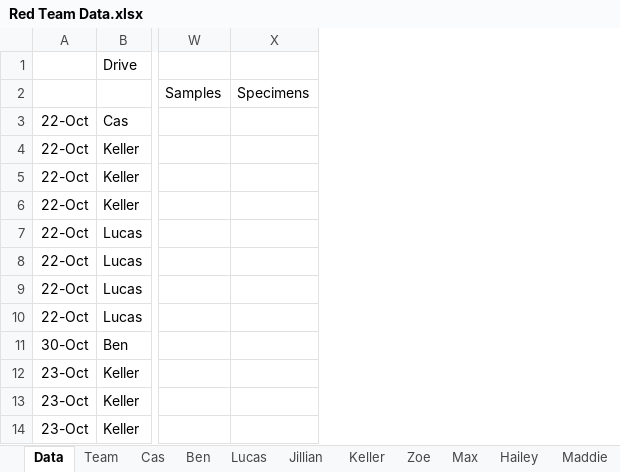
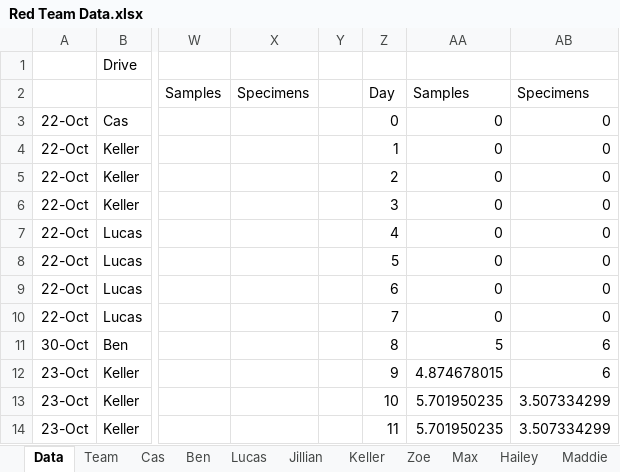
Before and after one commit to mahall05/FTC-Stats-2024, an Excel workbook: FTC Stats 2024/Sheets/Red Team Data.xlsx, sheet Data, drawn as a sheet; only a part is shown, gaps mark what is left out; values as stored, in another font and other column widths than the file's, no borders; charts and pictures not drawn; the diff names each change by its address in the sheet, - before the commit and + after, or states it on an @@ line.

```diff
--- a/FTC Stats 2024/Sheets/Red Team Data.xlsx (sheet Data)
+++ b/FTC Stats 2024/Sheets/Red Team Data.xlsx (sheet Data)
+column Y, empty
+column Z, rows 2-14: Day | 0 | 1 | 2 | 3 | 4 | 5 | 6 | 7 | 8 | 9 | 10 | 11
+column AA, rows 2-14: Samples | 0 | 0 | 0 | 0 | 0 | 0 | 0 | 0 | 5 | 4.874678015 | 5.701950235 | 5.701950235
+column AB, rows 2-14: Specimens | 0 | 0 | 0 | 0 | 0 | 0 | 0 | 0 | 6 | 6 | 3.507334299 | 3.507334299
```
Also changed, not shown: sheet Coaches, sheet Jillian, sheet Alan, sheet Keller, sheet Drivers, sheet Human Players, 11 more sheets, charts or pictures, 4 other files.
